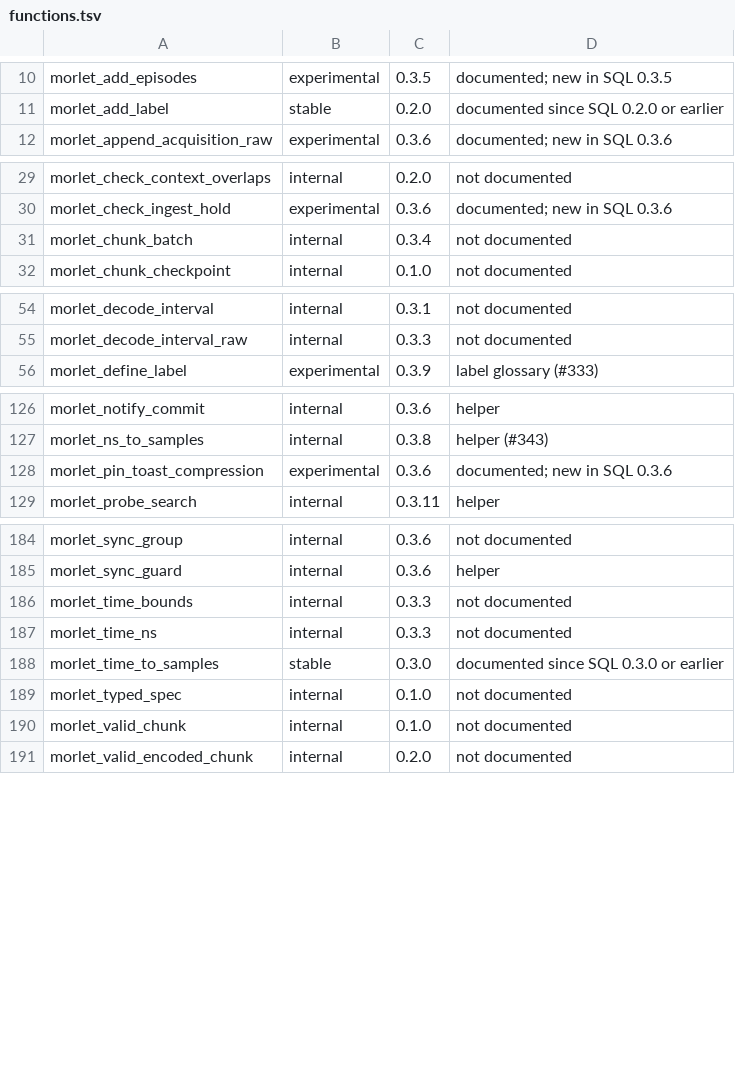
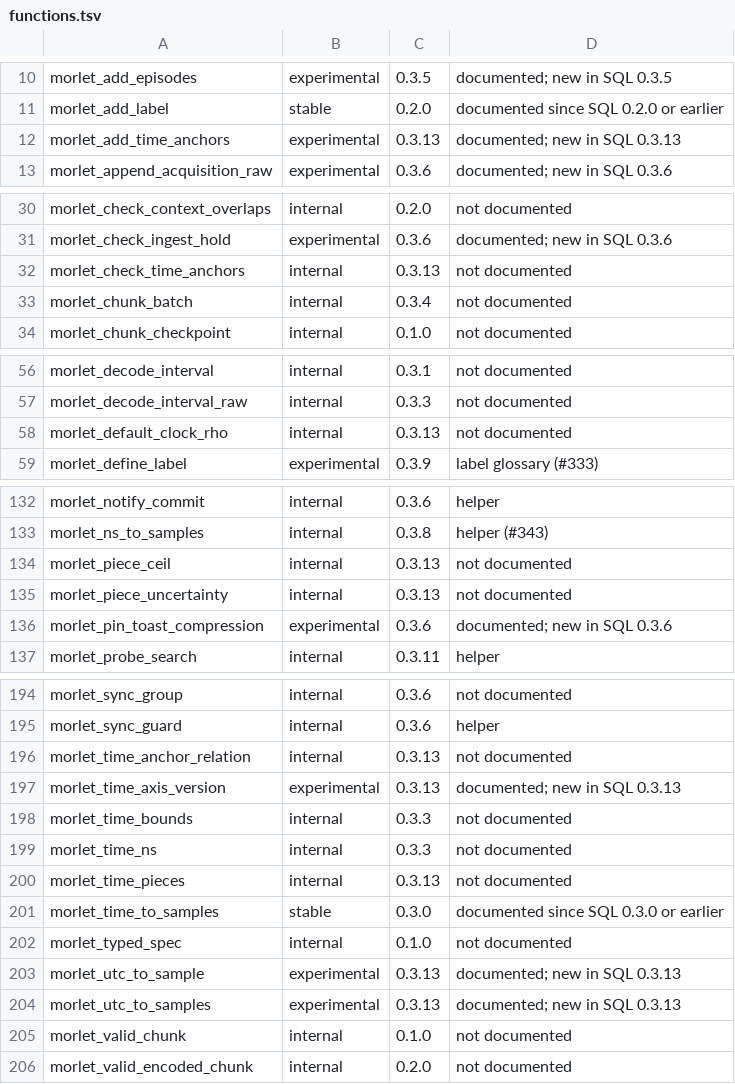
Before and after one commit to merkhet-io/morletdb, a TSV file: extensions/pg_morlet/api/functions.tsv, drawn as a sheet; only a part is shown, gaps mark what is left out; the diff covers the shown part only.

```diff
--- a/extensions/pg_morlet/api/functions.tsv
+++ b/extensions/pg_morlet/api/functions.tsv
@@ -11,2 +11,3 @@ morlet_add_episodes	experimental	0.3.5	documented; new in SQL 0.3.5
 morlet_add_label	stable	0.2.0	documented since SQL 0.2.0 or earlier
+morlet_add_time_anchors	experimental	0.3.13	documented; new in SQL 0.3.13
 morlet_append_acquisition_raw	experimental	0.3.6	documented; new in SQL 0.3.6
@@ -30,2 +31,3 @@ morlet_check_context_overlaps	internal	0.2.0	not documented
 morlet_check_ingest_hold	experimental	0.3.6	documented; new in SQL 0.3.6
+morlet_check_time_anchors	internal	0.3.13	not documented
 morlet_chunk_batch	internal	0.3.4	not documented
@@ -55,2 +57,3 @@ morlet_decode_interval	internal	0.3.1	not documented
 morlet_decode_interval_raw	internal	0.3.3	not documented
+morlet_default_clock_rho	internal	0.3.13	not documented
 morlet_define_label	experimental	0.3.9	label glossary (#333)
@@ -127,2 +133,4 @@ morlet_notify_commit	internal	0.3.6	helper
 morlet_ns_to_samples	internal	0.3.8	helper (#343)
+morlet_piece_ceil	internal	0.3.13	not documented
+morlet_piece_uncertainty	internal	0.3.13	not documented
 morlet_pin_toast_compression	experimental	0.3.6	documented; new in SQL 0.3.6
@@ -185,6 +195,11 @@ morlet_sync_group	internal	0.3.6	not documented
 morlet_sync_guard	internal	0.3.6	helper
+morlet_time_anchor_relation	internal	0.3.13	not documented
+morlet_time_axis_version	experimental	0.3.13	documented; new in SQL 0.3.13
 morlet_time_bounds	internal	0.3.3	not documented
 morlet_time_ns	internal	0.3.3	not documented
+morlet_time_pieces	internal	0.3.13	not documented
 morlet_time_to_samples	stable	0.3.0	documented since SQL 0.3.0 or earlier
 morlet_typed_spec	internal	0.1.0	not documented
+morlet_utc_to_sample	experimental	0.3.13	documented; new in SQL 0.3.13
+morlet_utc_to_samples	experimental	0.3.13	documented; new in SQL 0.3.13
 morlet_valid_chunk	internal	0.1.0	not documented
```
Also changed, not shown: 5 added rows elsewhere in this file, 17 other files.
